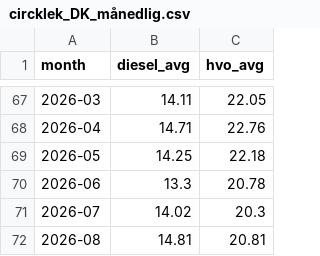
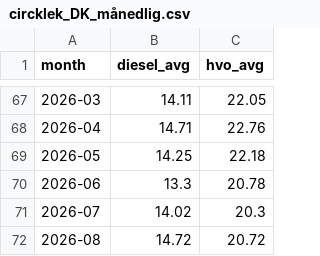
Before and after one commit to chl0r0f0rm/drivstoffdashbord, a CSV file: data/circklek_DK_månedlig.csv, drawn as a sheet; only a part is shown, gaps mark what is left out.

```diff
--- a/data/circklek_DK_månedlig.csv
+++ b/data/circklek_DK_månedlig.csv
@@ -71,2 +71,2 @@ month,diesel_avg,hvo_avg
 2026-07,14.02,20.3
-2026-08,14.81,20.81
+2026-08,14.72,20.72
```
Also changed, not shown: data/circklek_DK_daglig.csv, data/circklek_DK_daglig_inkl.csv, 1 other file.
